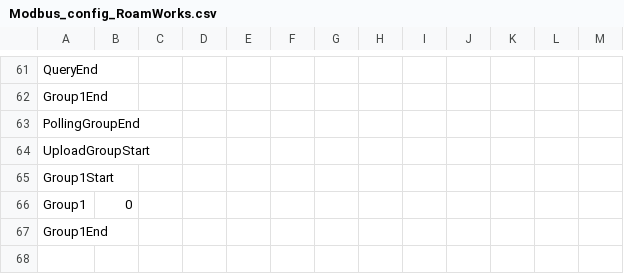
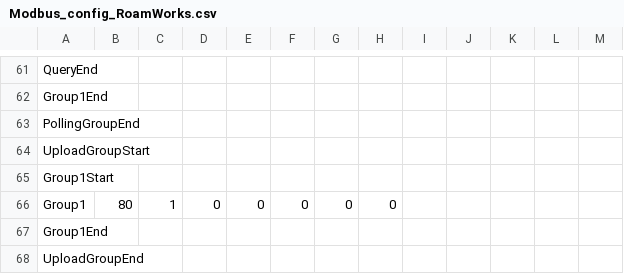
Before and after one commit to thomasphilipc/roamworks_modbus, a CSV file: Modbus_config_RoamWorks.csv, drawn as a sheet; only a part is shown, gaps mark what is left out; removed rows and columns are numbered as before the commit, all else as after; the diff covers the shown part only; the diff names each change by its address in the sheet, - before the commit and + after, or states it on an @@ line.

```diff
--- a/Modbus_config_RoamWorks.csv
+++ b/Modbus_config_RoamWorks.csv
-row 66: Group1 | 0
+row 66: Group1 | 80 | 1 | 0 | 0 | 0 | 0 | 0
+row 68: UploadGroupEnd
```
Also changed, not shown: 1 added row, 1 removed row and 49 edited cells elsewhere in this file, MAESTRO_Configfile_DSE_v1.1.csv, 2 other files.
